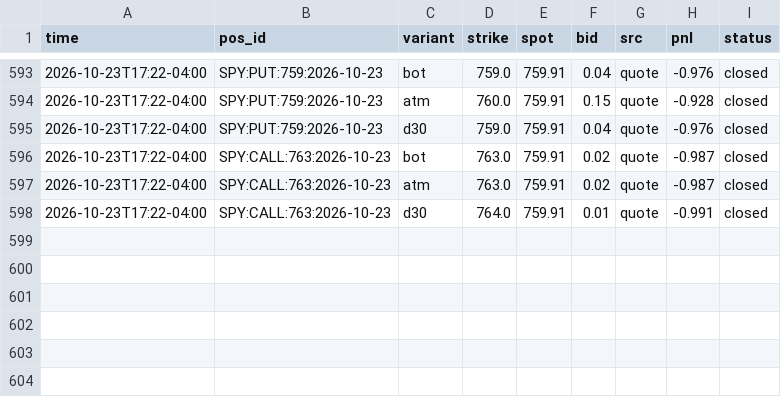
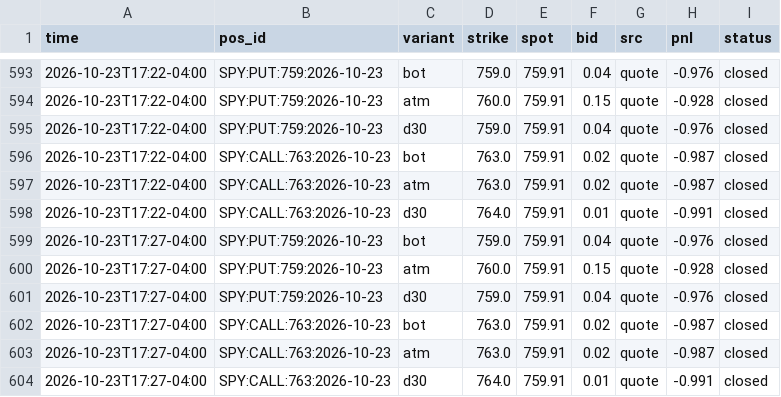
Before and after one commit to anwaralnayri1411-source/spx-bot, a CSV file: contract_shadow_track.csv, drawn as a sheet; only a part is shown, gaps mark what is left out.

Commit message:
contract shadow log

```diff
--- a/contract_shadow_track.csv
+++ b/contract_shadow_track.csv
@@ -598 +598,7 @@ time,pos_id,variant,strike,spot,bid,src,pnl,status
 2026-10-23T17:22-04:00,SPY:CALL:763:2026-10-23,d30,764.0,759.91,0.01,quote,-0.991,closed
+2026-10-23T17:27-04:00,SPY:PUT:759:2026-10-23,bot,759.0,759.91,0.04,quote,-0.976,closed
+2026-10-23T17:27-04:00,SPY:PUT:759:2026-10-23,atm,760.0,759.91,0.15,quote,-0.928,closed
+2026-10-23T17:27-04:00,SPY:PUT:759:2026-10-23,d30,759.0,759.91,0.04,quote,-0.976,closed
+2026-10-23T17:27-04:00,SPY:CALL:763:2026-10-23,bot,763.0,759.91,0.02,quote,-0.987,closed
+2026-10-23T17:27-04:00,SPY:CALL:763:2026-10-23,atm,763.0,759.91,0.02,quote,-0.987,closed
+2026-10-23T17:27-04:00,SPY:CALL:763:2026-10-23,d30,764.0,759.91,0.01,quote,-0.991,closed
```
Also changed, not shown: 2 other files.
